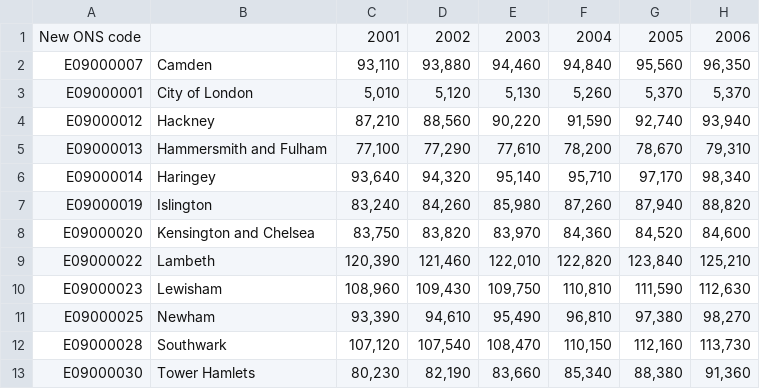
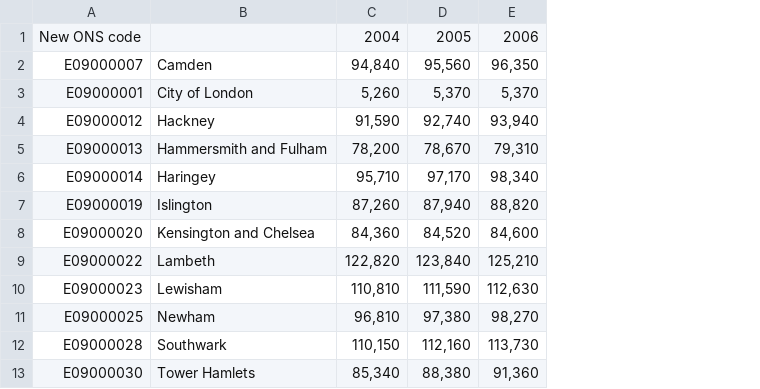
Before and after one commit to Lingweiz1998/2020_CASA_DV_final, a CSV file: Housing&Homeless/Dwelling_stock.csv, drawn as a sheet; only a part is shown; the diff names each change by its address in the sheet, - before the commit and + after, or states it on an @@ line.

Commit message:
data edit 5.9

```diff
--- a/Housing&Homeless/Dwelling_stock.csv
+++ b/Housing&Homeless/Dwelling_stock.csv
-column C, rows 1-13: 2001 | 93,110 | 5,010 | 87,210 | 77,100 | 93,640 | 83,240 | 83,750 | 120,390 | 108,960 | 93,390 | 107,120 | 80,230
-column D, rows 1-13: 2002 | 93,880 | 5,120 | 88,560 | 77,290 | 94,320 | 84,260 | 83,820 | 121,460 | 109,430 | 94,610 | 107,540 | 82,190
-column E, rows 1-13: 2003 | 94,460 | 5,130 | 90,220 | 77,610 | 95,140 | 85,980 | 83,970 | 122,010 | 109,750 | 95,490 | 108,470 | 83,660
```
Also changed, not shown: Housing&Homeless/Dwelling_netadd.csv, Housing&Homeless/Dwelling_vacant.csv, 5 other files.
